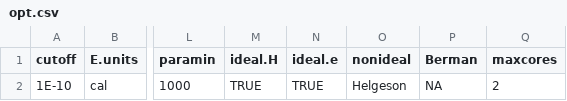
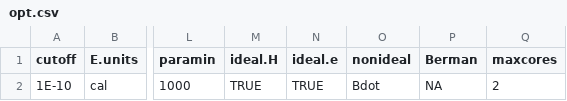
Before and after one commit to jedick/CHNOSZ, a CSV file: data/opt.csv, drawn as a sheet; only a part is shown, gaps mark what is left out; the diff names each change by its address in the sheet, - before the commit and + after, or states it on an @@ line.

Commit message:
nonideal(): reorganize options for activity coefficient calculations
git-svn-id: svn://scm.r-forge.r-project.org/svnroot/chnosz/pkg/CHNOSZ@341 edb9625f-4e0d-4859-8d74-9fd3b1da38cb

```diff
--- a/data/opt.csv
+++ b/data/opt.csv
-O2 (nonideal): Helgeson
+O2 (nonideal): Bdot
```
Also changed, not shown: 14 other files.
